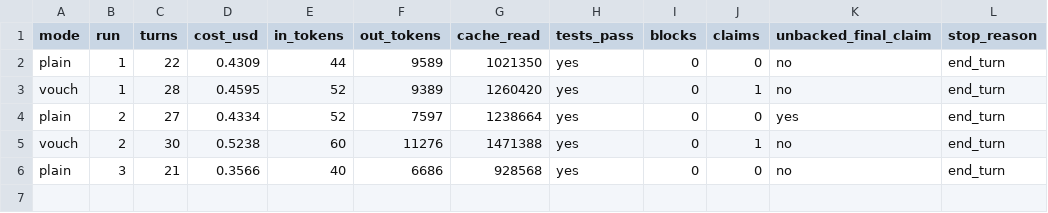
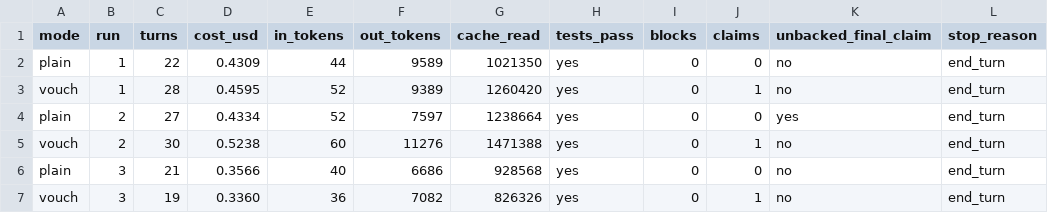
Before and after one commit to Ravencloned/skills-for-claude, a CSV file: vouch/bench/results/20260911-010921-broken-runner.csv, drawn as a sheet; the diff names each change by its address in the sheet, - before the commit and + after, or states it on an @@ line.

Commit message:
vouch 0.2.12: seeds at N=3, blockquotes are not claims, README states results at their size

```diff
--- a/vouch/bench/results/20260911-010921-broken-runner.csv
+++ b/vouch/bench/results/20260911-010921-broken-runner.csv
+row 7: vouch | 3 | 19 | 0.3360 | 36 | 7082 | 826326 | yes | 0 | 1 | no | end_turn
```
Also changed, not shown: 37 other files.
